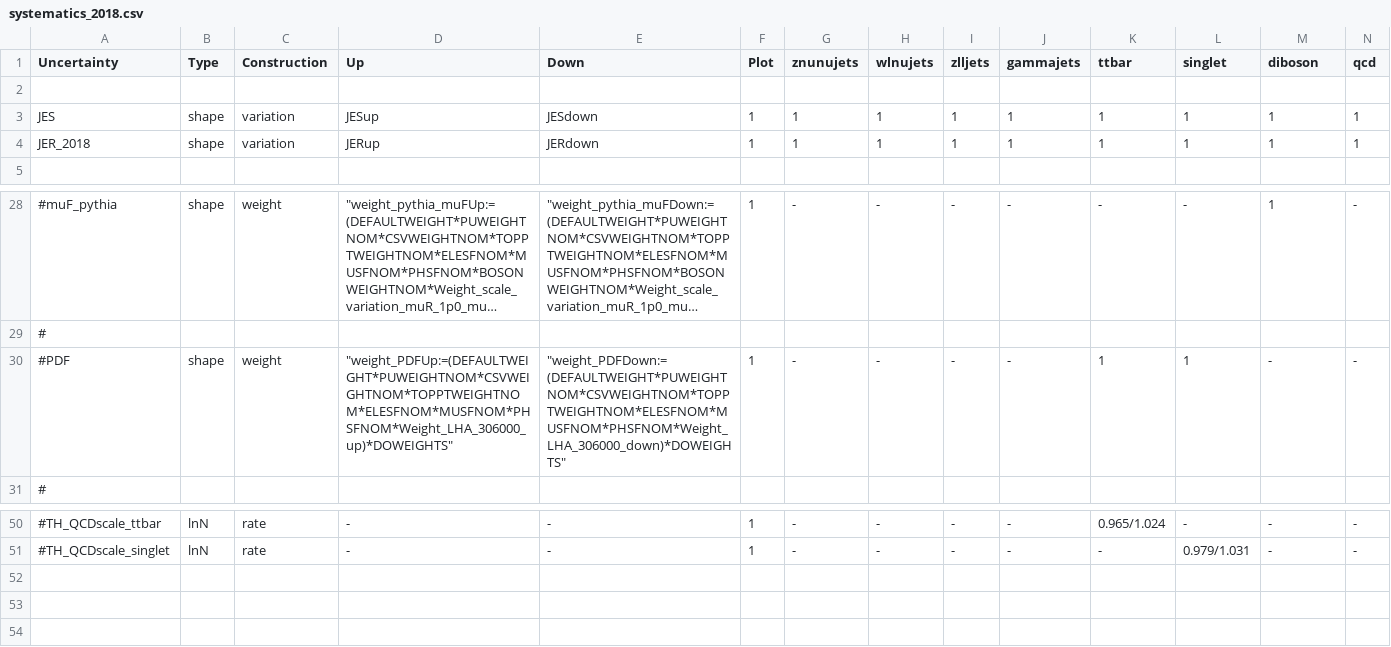
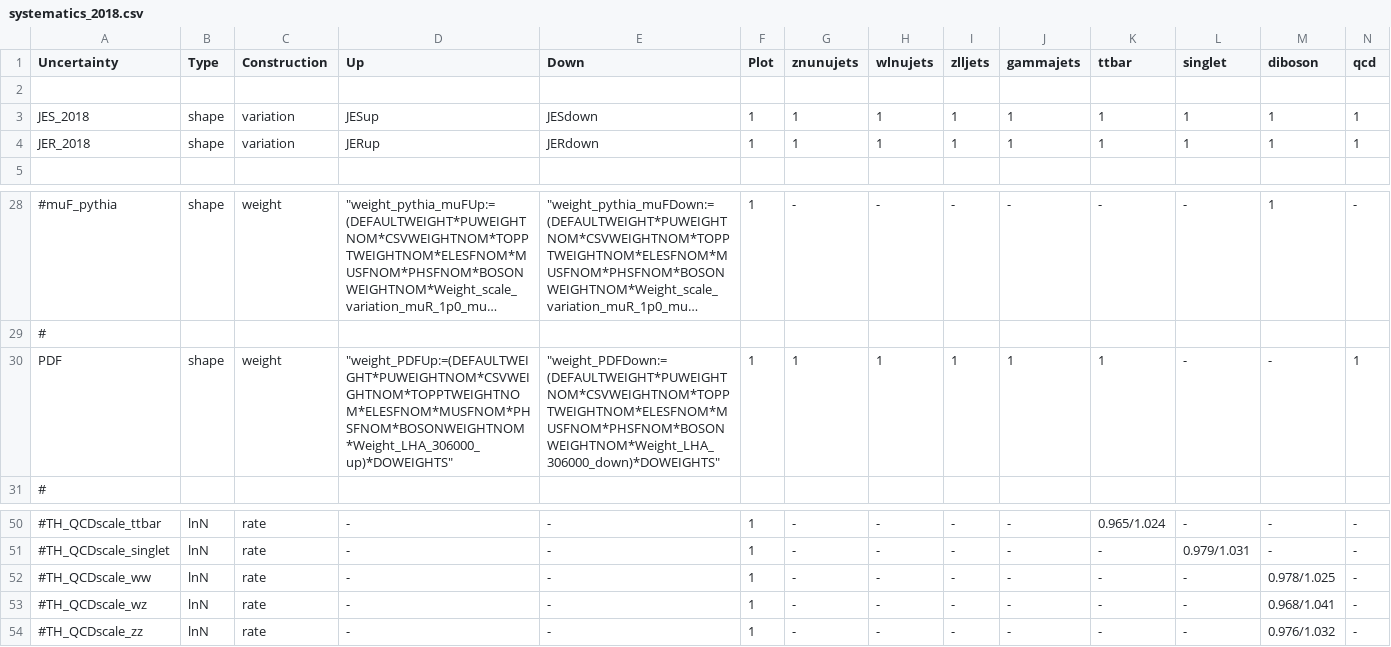
Before and after one commit to kit-cn-cms/pyroot-plotscripts, a CSV file: configs/Monotop/systematics_2018.csv, drawn as a sheet; only a part is shown, gaps mark what is left out; long unchanged cells end in …; rows hold the shown columns only; the diff names each change by its address in the sheet, - before the commit and + after, or states it on an @@ line.

```diff
--- a/configs/Monotop/systematics_2018.csv
+++ b/configs/Monotop/systematics_2018.csv
-A3 (Uncertainty): JES
+A3 (Uncertainty): JES_2018
-A30 (Uncertainty): #PDF
+A30 (Uncertainty): PDF
-D30 (Up): "weight_PDFUp:=(DEFAULTWEIGHT*PUWEIGHTNOM*CSVWEIGHTNOM*TOPPTWEIGHTNOM*ELESFNOM*MUSFNOM*PHSFNOM*Weight_LHA_306000_up)*DOWEIGHTS"
+D30 (Up): "weight_PDFUp:=(DEFAULTWEIGHT*PUWEIGHTNOM*CSVWEIGHTNOM*TOPPTWEIGHTNOM*ELESFNOM*MUSFNOM*PHSFNOM*BOSONWEIGHTNOM*Weight_LHA_306000_up)*DOWEIGHTS"
-E30 (Down): "weight_PDFDown:=(DEFAULTWEIGHT*PUWEIGHTNOM*CSVWEIGHTNOM*TOPPTWEIGHTNOM*ELESFNOM*MUSFNOM*PHSFNOM*Weight_LHA_306000_down)*DOWEIGHTS"
+E30 (Down): "weight_PDFDown:=(DEFAULTWEIGHT*PUWEIGHTNOM*CSVWEIGHTNOM*TOPPTWEIGHTNOM*ELESFNOM*MUSFNOM*PHSFNOM*BOSONWEIGHTNOM*Weight_LHA_306000_down)*DOWEIGHTS"
-G30 (znunujets): -
+G30 (znunujets): 1
-H30 (wlnujets): -
+H30 (wlnujets): 1
-I30 (zlljets): -
+I30 (zlljets): 1
-J30 (gammajets): -
+J30 (gammajets): 1
-L30 (singlet): 1
+L30 (singlet): -
-N30 (qcd): -
+N30 (qcd): 1
+row 52: #TH_QCDscale_ww | lnN | rate | - | - | 1 | - | - | - | - | - | - | 0.978/1.025 | -
+row 53: #TH_QCDscale_wz | lnN | rate | - | - | 1 | - | - | - | - | - | - | 0.968/1.041 | -
+row 54: #TH_QCDscale_zz | lnN | rate | - | - | 1 | - | - | - | - | - | - | 0.976/1.032 | -
```
